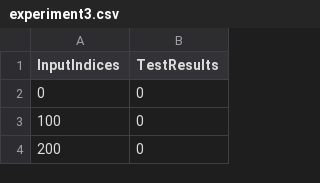
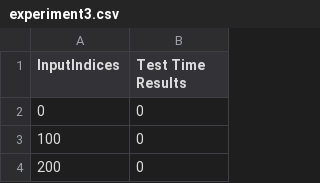
Before and after one commit to aaronluannguyen/calculator, a CSV file: project1/experimentdata/experiment3.csv, drawn as a sheet; only a part is shown.

```diff
--- a/project1/experimentdata/experiment3.csv
+++ b/project1/experimentdata/experiment3.csv
@@ -1,2 +1,2 @@
-InputIndices,TestResults
+InputIndices,Test Time Results
 0,0
```
Also changed, not shown: project1/experimentdata/experiment2.csv, project1/experimentdata/experiment4.csv.
